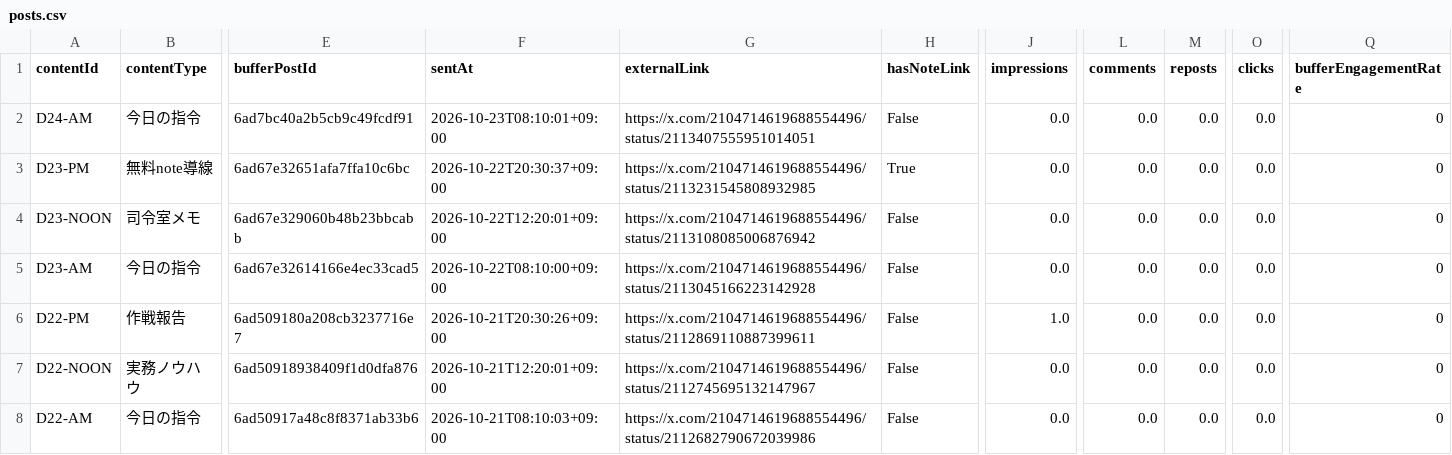
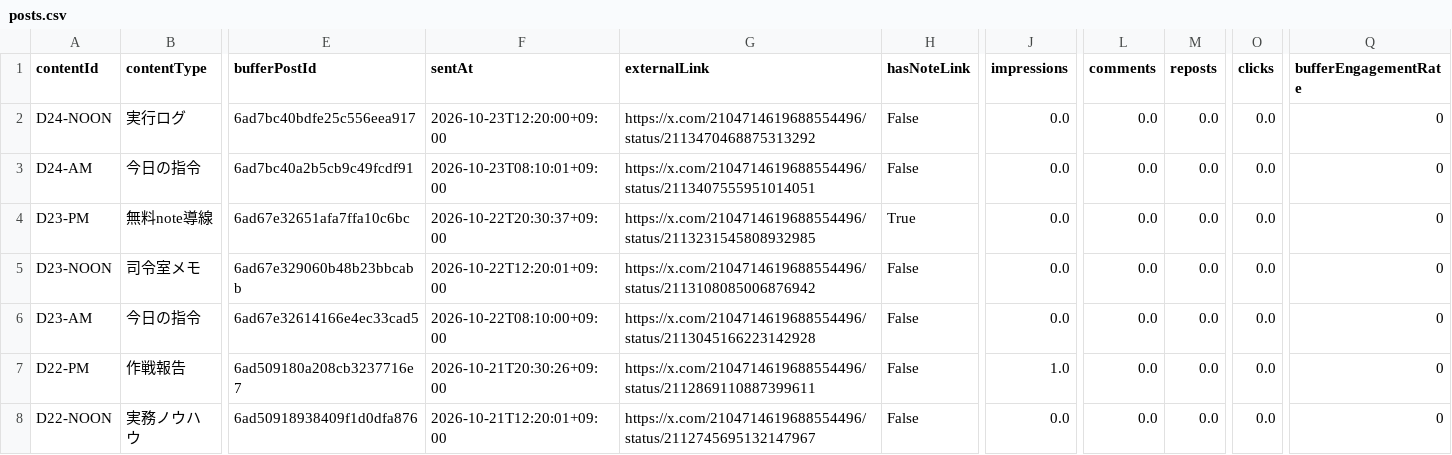
Before and after one commit to innovation4131210-alt/sena-media, a CSV file: automation/ai-command-x/analytics/posts.csv, drawn as a sheet; only a part is shown, gaps mark what is left out; the shorter side is filled out with more unchanged rows; rows hold the shown columns only; the diff names each change by its address in the sheet, - before the commit and + after, or states it on an @@ line.

```diff
--- a/automation/ai-command-x/analytics/posts.csv
+++ b/automation/ai-command-x/analytics/posts.csv
+row 2: D24-NOON | 実行ログ | 6ad7bc40bdfe25c556eea917 | 2026-10-23T12:20:00+09:00 | https://x.com/2104714619688554496/status/2113470468875313292 | False | 0.0 | 0.0 | 0.0 | 0.0 | 0
```
Also changed, not shown: 4 other files.
